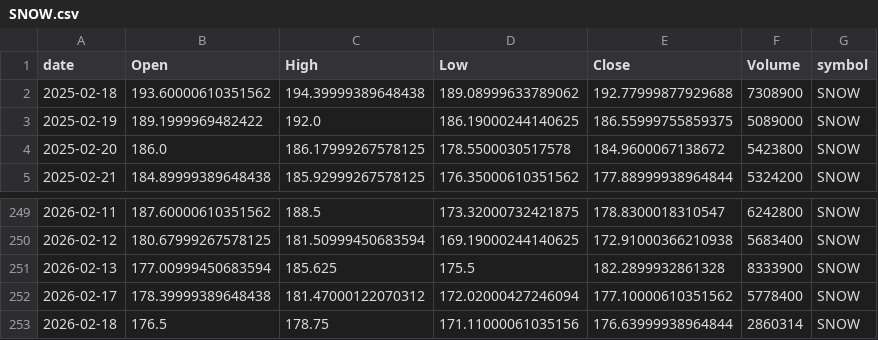
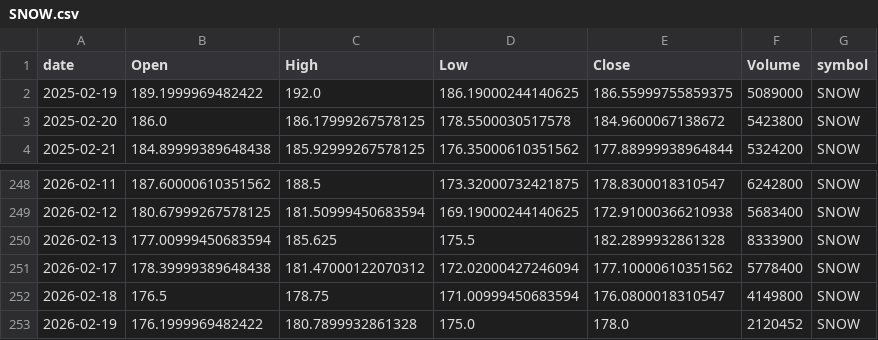
Before and after one commit to jauresfranck/pipeline_donnes-collectes_nettoye, a CSV file: data/SNOW.csv, drawn as a sheet; only a part is shown, gaps mark what is left out.

```diff
--- a/data/SNOW.csv
+++ b/data/SNOW.csv
@@ -1,3 +1,2 @@
 date,Open,High,Low,Close,Volume,symbol
-2025-02-18,193.60000610351562,194.39999389648438,189.08999633789062,192.77999877929688,7308900,SNOW
 2025-02-19,189.1999969482422,192.0,186.19000244140625,186.55999755859375,5089000,SNOW
@@ -252,2 +251,3 @@ date,Open,High,Low,Close,Volume,symbol
 2026-02-17,178.39999389648438,181.47000122070312,172.02000427246094,177.10000610351562,5778400,SNOW
-2026-02-18,176.5,178.75,171.11000061035156,176.63999938964844,2860314,SNOW
+2026-02-18,176.5,178.75,171.00999450683594,176.0800018310547,4149800,SNOW
+2026-02-19,176.1999969482422,180.7899932861328,175.0,178.0,2120452,SNOW
```
Also changed, not shown: data/AAPL.csv, data/ALL_YFINANCE.csv, 23 other files.
